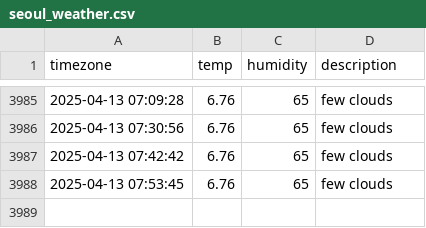
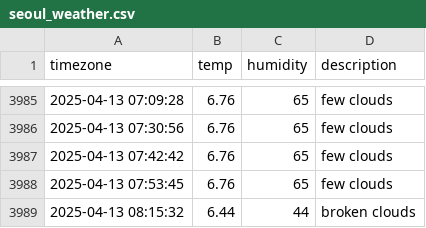
Before and after one commit to YOOSEONGWOO/seoul_weather, a CSV file: seoul_weather.csv, drawn as a sheet; only a part is shown, gaps mark what is left out; the diff names each change by its address in the sheet, - before the commit and + after, or states it on an @@ line.

```diff
--- a/seoul_weather.csv
+++ b/seoul_weather.csv
+row 3989: 2025-04-13 08:15:32 | 6.44 | 44 | broken clouds
```
